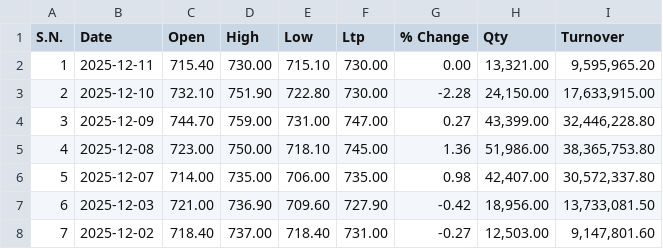
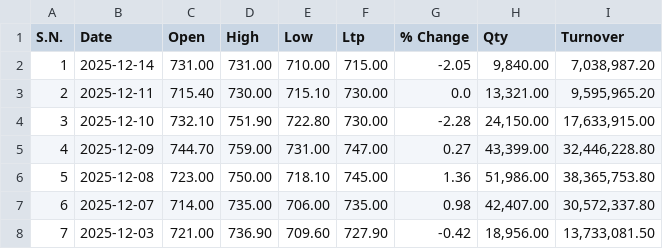
Before and after one commit to Sudipsudip5250/NEPSE_test, a CSV file: Nepse_Data/Development_Bank_Limited/SINDU.csv, drawn as a sheet; only a part is shown; the shorter side is filled out with more unchanged rows; addresses are those after the commit; the diff names each change by its address in the sheet, - before the commit and + after, or states it on an @@ line.

Commit message:
Updated SINDU data up to 2025-12-14

```diff
--- a/Nepse_Data/Development_Bank_Limited/SINDU.csv
+++ b/Nepse_Data/Development_Bank_Limited/SINDU.csv
+row 2: 1 | 2025-12-14 | 731.00 | 731.00 | 710.00 | 715.00 | -2.05 | 9,840.00 | 7,038,987.20
@@ column A (S.N.) renumbered from row 3 down @@
-G3 (% Change): 0.00
+G3 (% Change): 0.0
```
